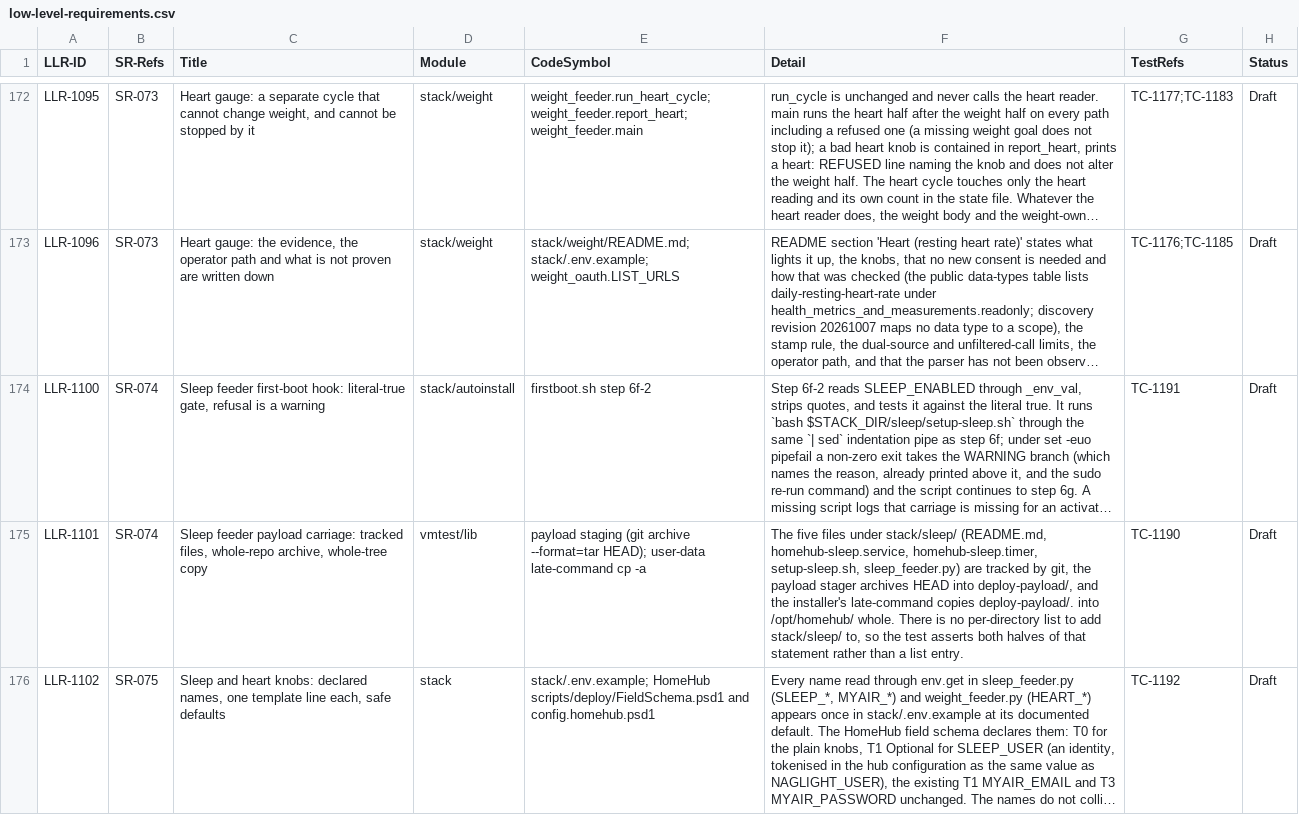
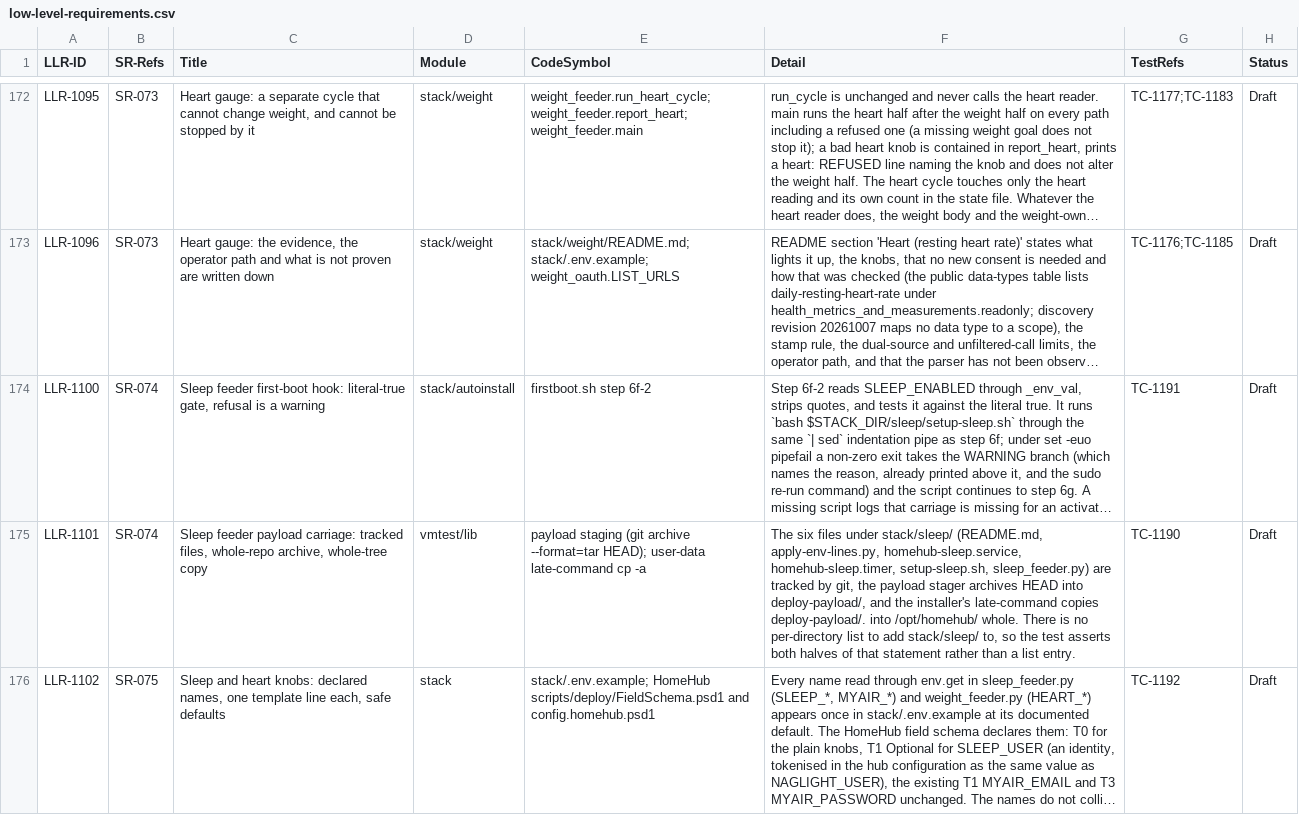
Before and after one commit to diytechy/MiniPC-Deployer, a CSV file: docs/requirements/low-level-requirements.csv, drawn as a sheet; only a part is shown, gaps mark what is left out; long unchanged cells end in …; the diff covers the shown part only; the diff names each change by its address in the sheet, - before the commit and + after, or states it on an @@ line.

```diff
--- a/docs/requirements/low-level-requirements.csv
+++ b/docs/requirements/low-level-requirements.csv
-F175 (Detail): The five files under stack/sleep/ (README.md, homehub-sleep.service, homehub-sleep.timer,…
+F175 (Detail): The six files under stack/sleep/ (README.md, apply-env-lines.py, homehub-sleep.service, homehub-sleep.timer,…
```
Also changed, not shown: 1 edited cell elsewhere in this file, docs/requirements/system-requirements.csv, 4 other files.
